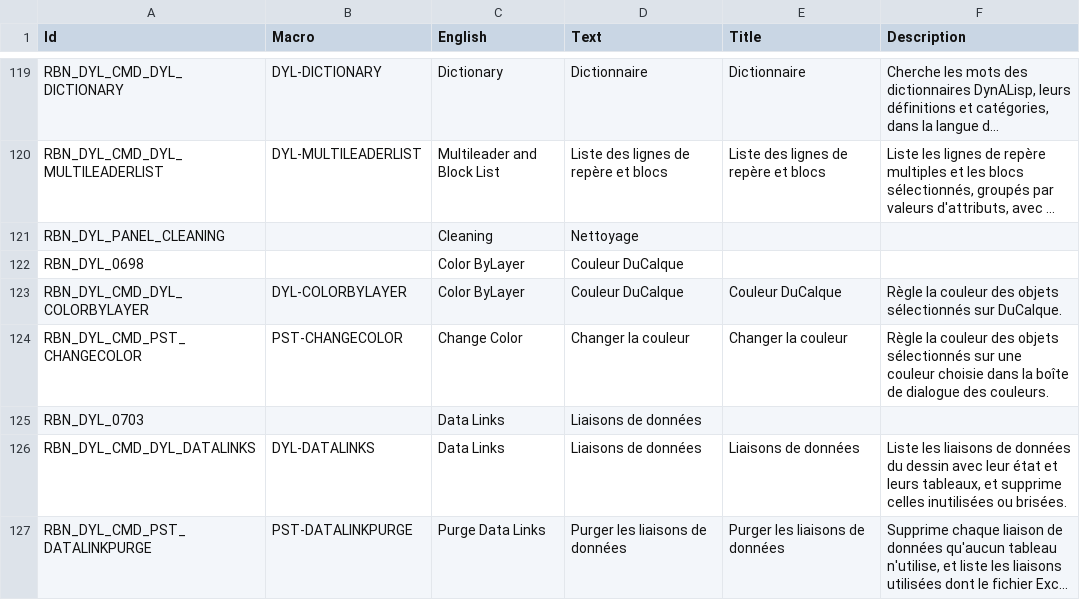
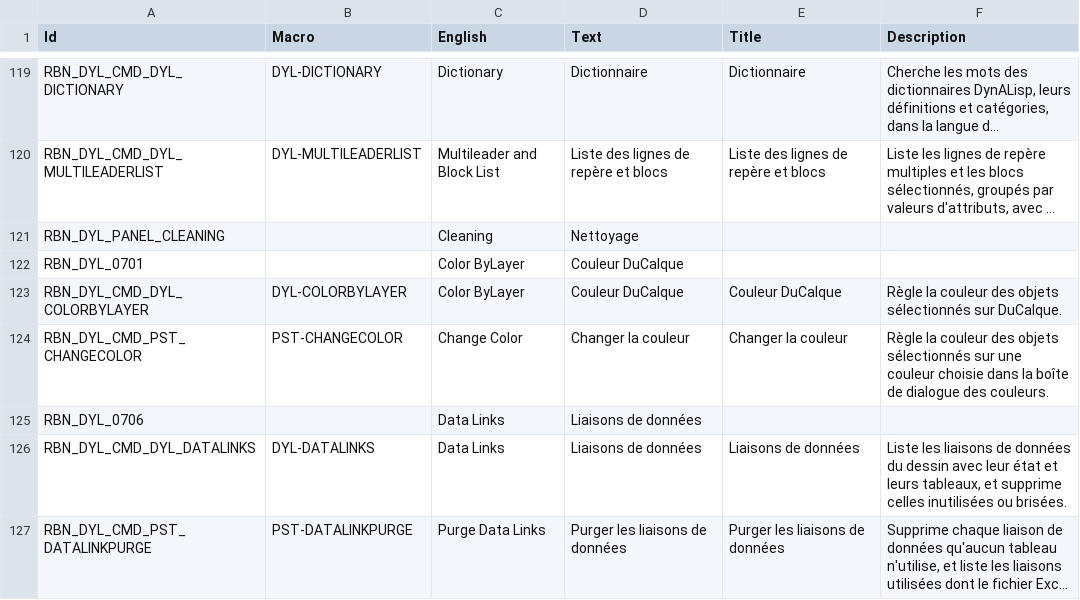
Before and after one commit to samagior/DynALisp.bundle, a CSV file: Contents/Resources/DynALisp.Ribbon.fr.csv, drawn as a sheet; only a part is shown, gaps mark what is left out; long unchanged cells end in …; the diff covers the shown part only; the diff names each change by its address in the sheet, - before the commit and + after, or states it on an @@ line.

```diff
--- a/Contents/Resources/DynALisp.Ribbon.fr.csv
+++ b/Contents/Resources/DynALisp.Ribbon.fr.csv
-A122 (Id): RBN_DYL_0698
+A122 (Id): RBN_DYL_0701
-A125 (Id): RBN_DYL_0703
+A125 (Id): RBN_DYL_0706
```
Also changed, not shown: 1 added row and 19 edited cells elsewhere in this file, 1 other file.
